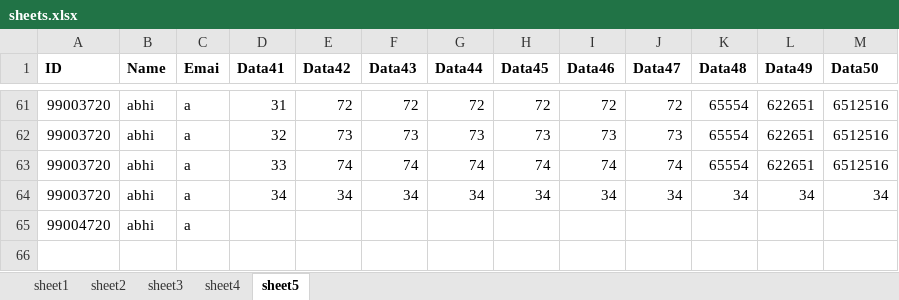
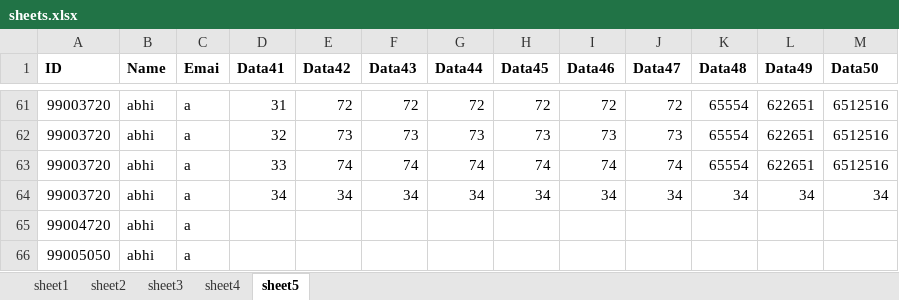
Before and after one commit to 99003738/Python_Practice, an Excel workbook: Practice_problem/sheets.xlsx, sheet sheet5, drawn as a sheet; only a part is shown, gaps mark what is left out; values as stored, in another font and other column widths than the file's, no borders; the diff names each change by its address in the sheet, - before the commit and + after, or states it on an @@ line.

```diff
--- a/Practice_problem/sheets.xlsx (sheet sheet5)
+++ b/Practice_problem/sheets.xlsx (sheet sheet5)
+row 66: 99005050 | abhi | a
```
Also changed, not shown: sheet sheet1, Practice_problem/sample.xlsx, 4 other files.
